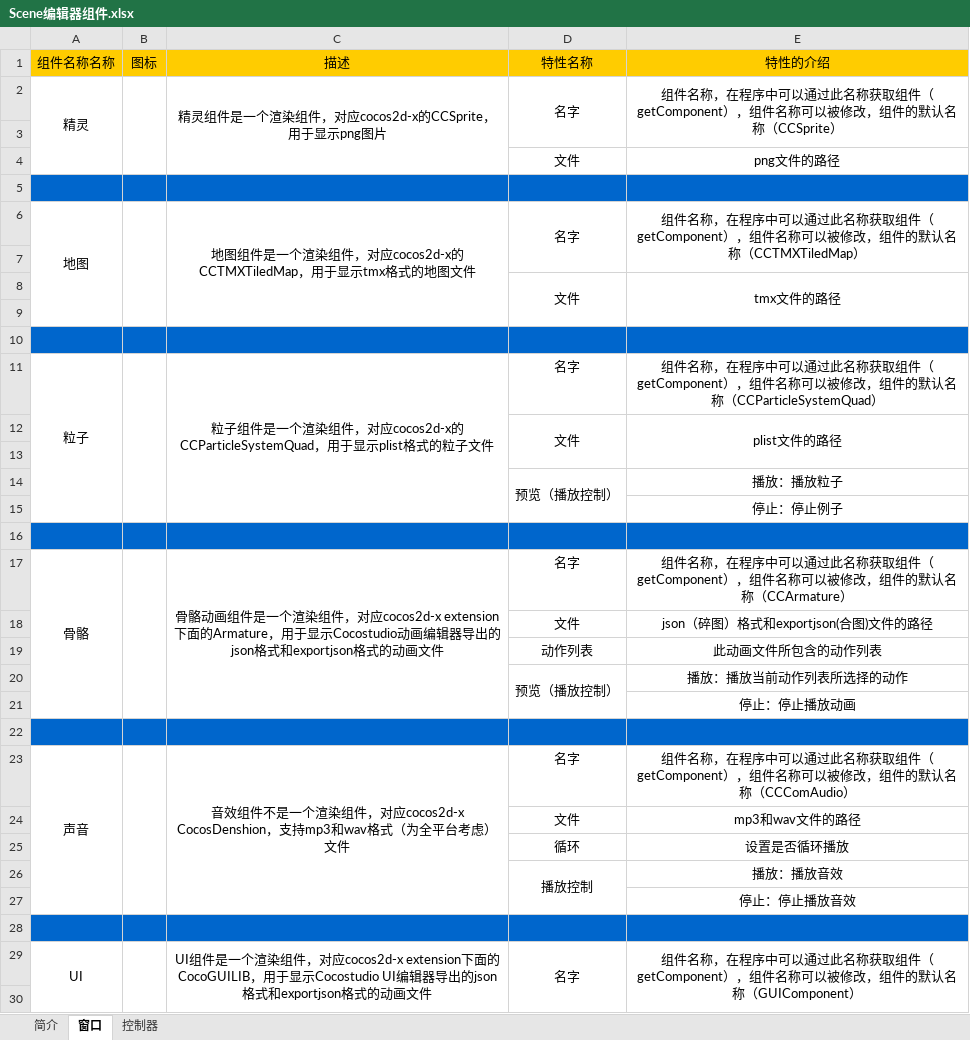
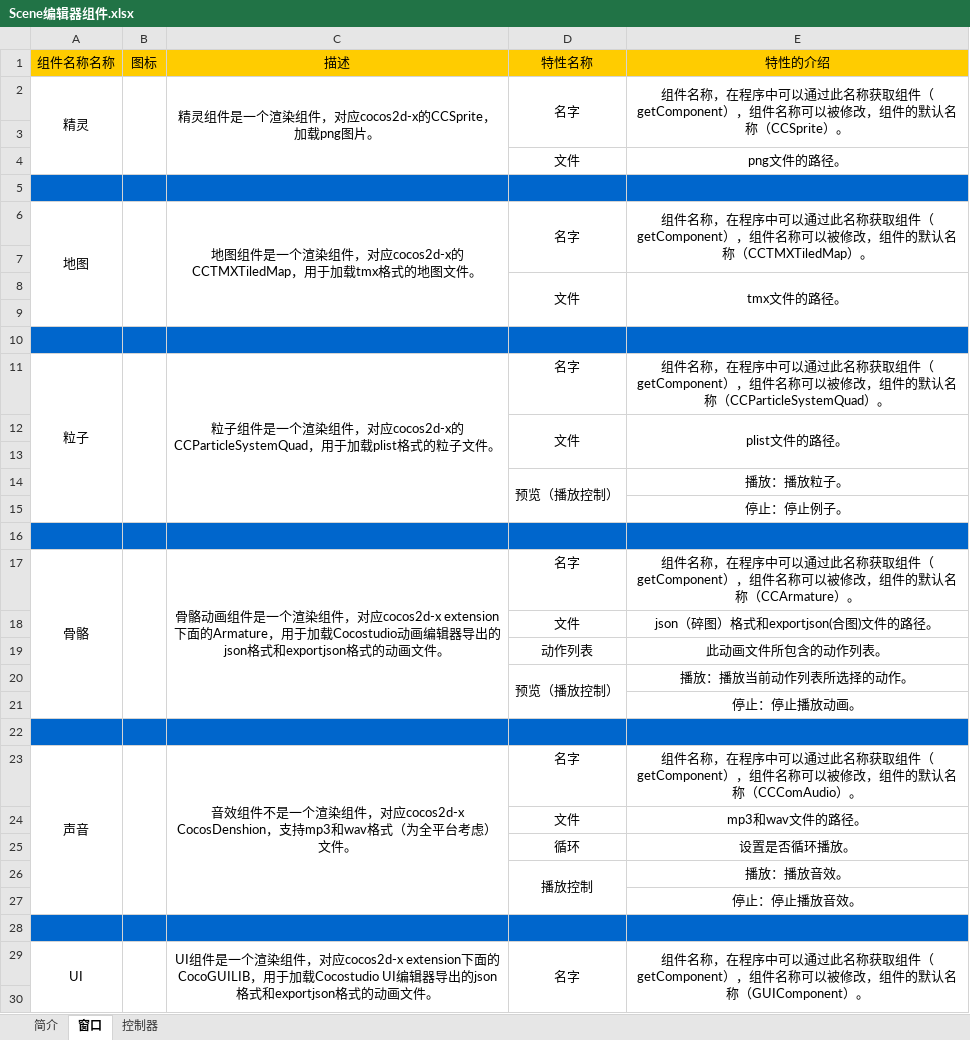
Before and after one commit to chengstory/cocostudioDocuments, an Excel workbook: Scene编辑器组件.xlsx, sheet 窗口, drawn as a sheet; only a part is shown; values as stored, in another font and other column widths than the file's, no borders; charts and pictures not drawn; the diff covers the shown part only; the diff names each change by its address in the sheet, - before the commit and + after, or states it on an @@ line.

```diff
--- a/Scene编辑器组件.xlsx (sheet 窗口)
+++ b/Scene编辑器组件.xlsx (sheet 窗口)
-C2: 精灵组件是一个渲染组件，对应cocos2d-x的CCSprite，用于显示png图片
+C2: 精灵组件是一个渲染组件，对应cocos2d-x的CCSprite，加载png图片。
-E2: …称（CCSprite）
+E2: …称（CCSprite）。
-E4: png文件的路径
+E4: png文件的路径。
-C6: …CCTMXTiledMap，用于显示tmx格式的地图文件
+C6: …CCTMXTiledMap，用于加载tmx格式的地图文件。
-E6: …称（CCTMXTiledMap）
+E6: …称（CCTMXTiledMap）。
-E8: tmx文件的路径
+E8: tmx文件的路径。
-C11: …CCParticleSystemQuad，用于显示plist格式的粒子文件
+C11: …CCParticleSystemQuad，用于加载plist格式的粒子文件。
-E11: …称（CCParticleSystemQuad）
+E11: …称（CCParticleSystemQuad）。
-E12: plist文件的路径
+E12: plist文件的路径。
-E14: 播放：播放粒子
+E14: 播放：播放粒子。
-E15: 停止：停止例子
+E15: 停止：停止例子。
-C17: …Armature，用于显示Cocostudio动画编辑器导出的json格式和exportjson格式的动画文件
+C17: …Armature，用于加载Cocostudio动画编辑器导出的json格式和exportjson格式的动画文件。
-E17: …称（CCArmature）
+E17: …称（CCArmature）。
-E18: json（碎图）格式和exportjson(合图)文件的路径
+E18: json（碎图）格式和exportjson(合图)文件的路径。
-E19: 此动画文件所包含的动作列表
+E19: 此动画文件所包含的动作列表。
-E20: 播放：播放当前动作列表所选择的动作
+E20: 播放：播放当前动作列表所选择的动作。
-E21: 停止：停止播放动画
+E21: 停止：停止播放动画。
-C23: …虑）文件
+C23: …虑）文件。
-E23: …称（CCComAudio）
+E23: …称（CCComAudio）。
-E24: mp3和wav文件的路径
+E24: mp3和wav文件的路径。
-E25: 设置是否循环播放
+E25: 设置是否循环播放。
-E26: 播放：播放音效
+E26: 播放：播放音效。
-E27: 停止：停止播放音效
+E27: 停止：停止播放音效。
-C29: …CocoGUILIB，用于显示Cocostudio UI编辑器导出的json格式和exportjson格式的动画文件
+C29: …CocoGUILIB，用于加载Cocostudio UI编辑器导出的json格式和exportjson格式的动画文件。
-E29: …称（GUIComponent）
+E29: …称（GUIComponent）。
```
Also changed, not shown: 4 edited cells elsewhere in this sheet, Scene编辑器窗口.xlsx.
